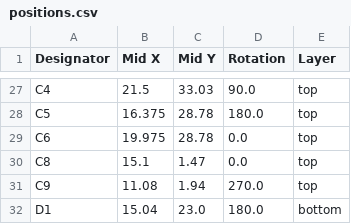
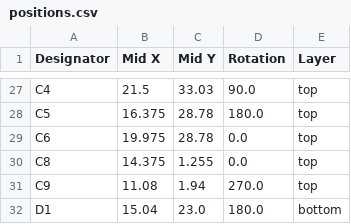
Before and after one commit to Philippe12/HorseSense, a CSV file: production/positions.csv, drawn as a sheet; only a part is shown, gaps mark what is left out.

Commit message:
Update PCB netlist and component positions
Apply coordinate and net-mapping corrections for production PCB files: update production/netlist.ipc with numerous via coordinate adjustments and corrected net/instance entries (3.3V, GND, VBUS, VSYS, I2C, GPS, FLASH, etc.). Adjust component placement in production/positions.csv (C8 coordinate tweak). Replace production/HorseSense_1.0.zip (binary) to match these layout fixes for manufacturing.

```diff
--- a/production/positions.csv
+++ b/production/positions.csv
@@ -29,3 +29,3 @@ C5,16.375,28.78,180.0,top
 C6,19.975,28.78,0.0,top
-C8,15.1,1.47,0.0,top
+C8,14.375,1.255,0.0,top
 C9,11.08,1.94,270.0,top
```
Also changed, not shown: 2 other files.
